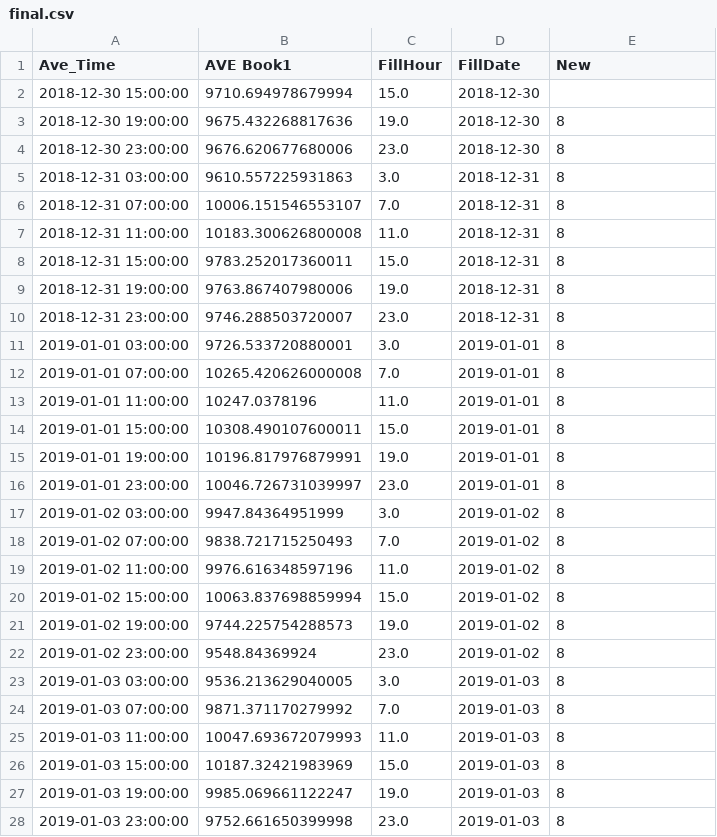
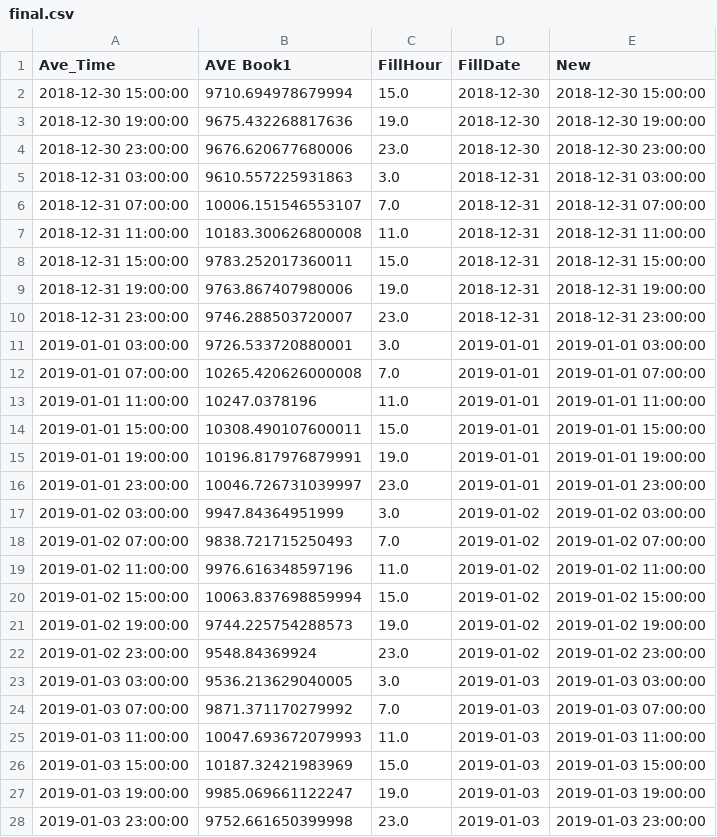
Before and after one commit to mavelyc/spreadsheet-data, a CSV file: csv_combine/final.csv, drawn as a sheet; only a part is shown; the diff covers the shown part only.

Commit message:
combining date and time

```diff
--- a/csv_combine/final.csv
+++ b/csv_combine/final.csv
@@ -1,28 +1,28 @@
 Ave_Time,AVE Book1,FillHour,FillDate,New
-2018-12-30 15:00:00,9710.694978679994,15.0,2018-12-30,
-2018-12-30 19:00:00,9675.432268817636,19.0,2018-12-30,8
-2018-12-30 23:00:00,9676.620677680006,23.0,2018-12-30,8
-2018-12-31 03:00:00,9610.557225931863,3.0,2018-12-31,8
-2018-12-31 07:00:00,10006.151546553107,7.0,2018-12-31,8
-2018-12-31 11:00:00,10183.300626800008,11.0,2018-12-31,8
-2018-12-31 15:00:00,9783.252017360011,15.0,2018-12-31,8
-2018-12-31 19:00:00,9763.867407980006,19.0,2018-12-31,8
-2018-12-31 23:00:00,9746.288503720007,23.0,2018-12-31,8
-2019-01-01 03:00:00,9726.533720880001,3.0,2019-01-01,8
-2019-01-01 07:00:00,10265.420626000008,7.0,2019-01-01,8
-2019-01-01 11:00:00,10247.0378196,11.0,2019-01-01,8
-2019-01-01 15:00:00,10308.490107600011,15.0,2019-01-01,8
-2019-01-01 19:00:00,10196.817976879991,19.0,2019-01-01,8
-2019-01-01 23:00:00,10046.726731039997,23.0,2019-01-01,8
-2019-01-02 03:00:00,9947.84364951999,3.0,2019-01-02,8
-2019-01-02 07:00:00,9838.721715250493,7.0,2019-01-02,8
-2019-01-02 11:00:00,9976.616348597196,11.0,2019-01-02,8
-2019-01-02 15:00:00,10063.837698859994,15.0,2019-01-02,8
-2019-01-02 19:00:00,9744.225754288573,19.0,2019-01-02,8
-2019-01-02 23:00:00,9548.84369924,23.0,2019-01-02,8
-2019-01-03 03:00:00,9536.213629040005,3.0,2019-01-03,8
-2019-01-03 07:00:00,9871.371170279992,7.0,2019-01-03,8
-2019-01-03 11:00:00,10047.693672079993,11.0,2019-01-03,8
-2019-01-03 15:00:00,10187.32421983969,15.0,2019-01-03,8
-2019-01-03 19:00:00,9985.069661122247,19.0,2019-01-03,8
-2019-01-03 23:00:00,9752.661650399998,23.0,2019-01-03,8
+2018-12-30 15:00:00,9710.694978679994,15.0,2018-12-30,2018-12-30 15:00:00
+2018-12-30 19:00:00,9675.432268817636,19.0,2018-12-30,2018-12-30 19:00:00
+2018-12-30 23:00:00,9676.620677680006,23.0,2018-12-30,2018-12-30 23:00:00
+2018-12-31 03:00:00,9610.557225931863,3.0,2018-12-31,2018-12-31 03:00:00
+2018-12-31 07:00:00,10006.151546553107,7.0,2018-12-31,2018-12-31 07:00:00
+2018-12-31 11:00:00,10183.300626800008,11.0,2018-12-31,2018-12-31 11:00:00
+2018-12-31 15:00:00,9783.252017360011,15.0,2018-12-31,2018-12-31 15:00:00
+2018-12-31 19:00:00,9763.867407980006,19.0,2018-12-31,2018-12-31 19:00:00
+2018-12-31 23:00:00,9746.288503720007,23.0,2018-12-31,2018-12-31 23:00:00
+2019-01-01 03:00:00,9726.533720880001,3.0,2019-01-01,2019-01-01 03:00:00
+2019-01-01 07:00:00,10265.420626000008,7.0,2019-01-01,2019-01-01 07:00:00
+2019-01-01 11:00:00,10247.0378196,11.0,2019-01-01,2019-01-01 11:00:00
+2019-01-01 15:00:00,10308.490107600011,15.0,2019-01-01,2019-01-01 15:00:00
+2019-01-01 19:00:00,10196.817976879991,19.0,2019-01-01,2019-01-01 19:00:00
+2019-01-01 23:00:00,10046.726731039997,23.0,2019-01-01,2019-01-01 23:00:00
+2019-01-02 03:00:00,9947.84364951999,3.0,2019-01-02,2019-01-02 03:00:00
+2019-01-02 07:00:00,9838.721715250493,7.0,2019-01-02,2019-01-02 07:00:00
+2019-01-02 11:00:00,9976.616348597196,11.0,2019-01-02,2019-01-02 11:00:00
+2019-01-02 15:00:00,10063.837698859994,15.0,2019-01-02,2019-01-02 15:00:00
+2019-01-02 19:00:00,9744.225754288573,19.0,2019-01-02,2019-01-02 19:00:00
+2019-01-02 23:00:00,9548.84369924,23.0,2019-01-02,2019-01-02 23:00:00
+2019-01-03 03:00:00,9536.213629040005,3.0,2019-01-03,2019-01-03 03:00:00
+2019-01-03 07:00:00,9871.371170279992,7.0,2019-01-03,2019-01-03 07:00:00
+2019-01-03 11:00:00,10047.693672079993,11.0,2019-01-03,2019-01-03 11:00:00
+2019-01-03 15:00:00,10187.32421983969,15.0,2019-01-03,2019-01-03 15:00:00
+2019-01-03 19:00:00,9985.069661122247,19.0,2019-01-03,2019-01-03 19:00:00
+2019-01-03 23:00:00,9752.661650399998,23.0,2019-01-03,2019-01-03 23:00:00
```
Also changed, not shown: 1 removed row and 160 edited cells elsewhere in this file, 1 other file.
